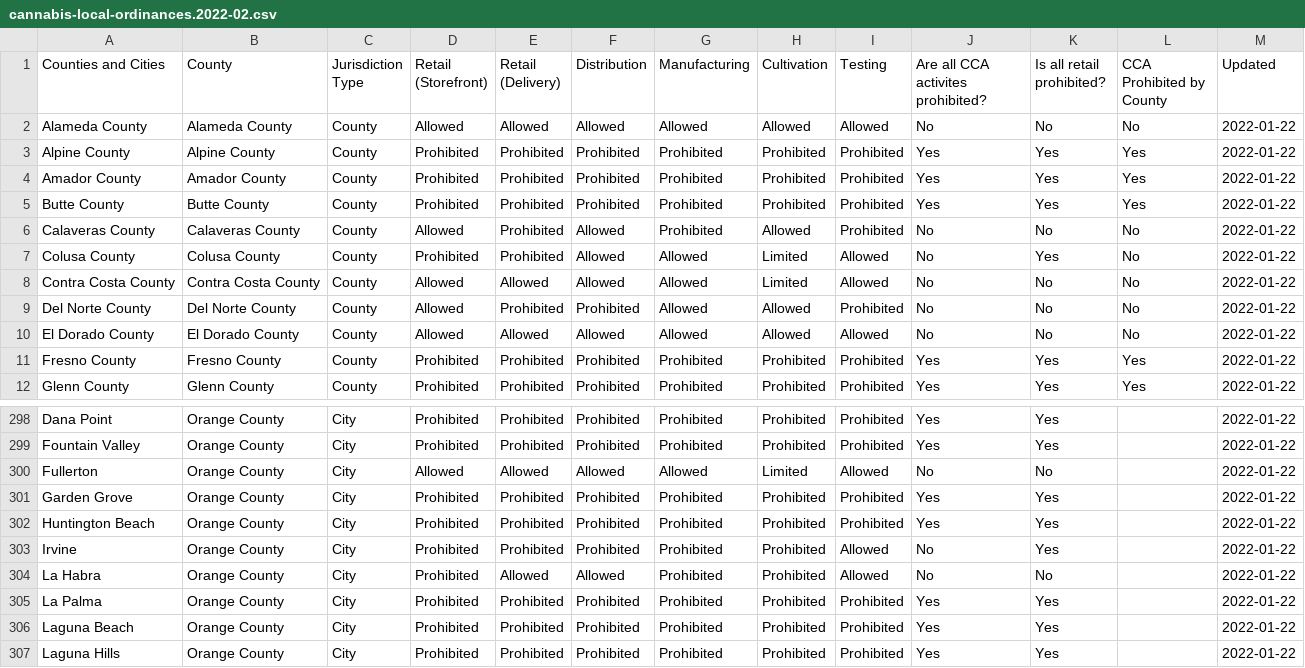
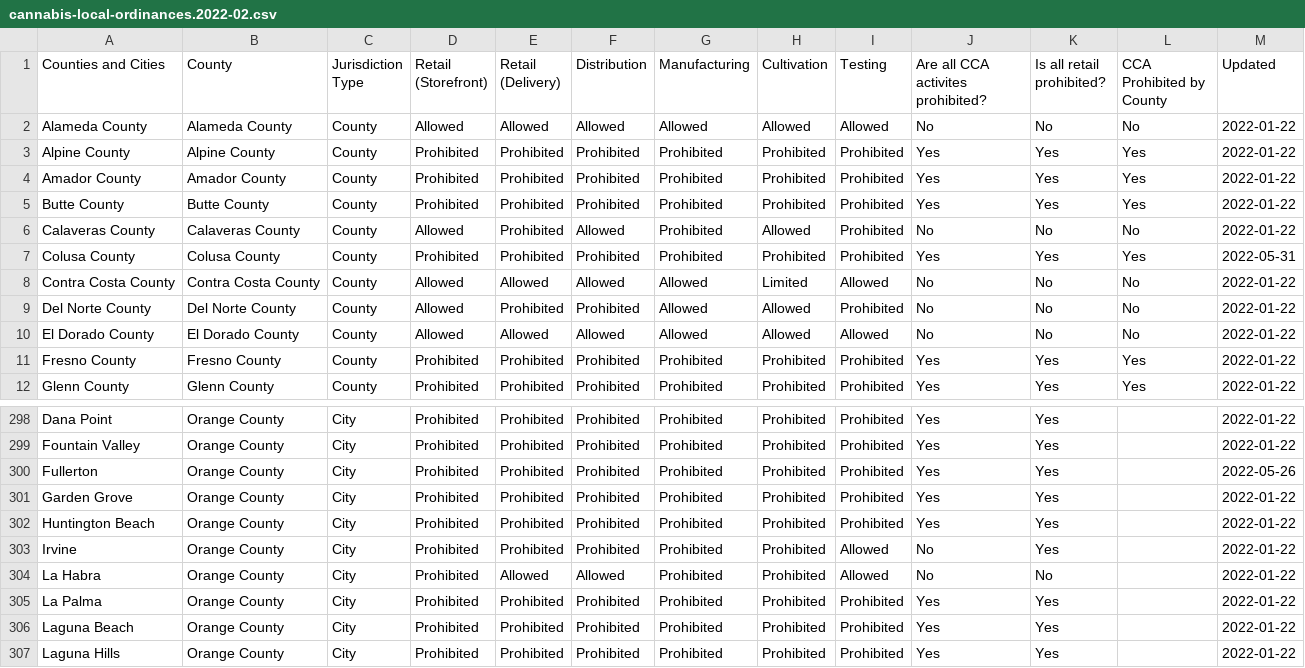
Before and after one commit to cagov/cannabis.ca.gov, a CSV file: src/wordpress-media/2022/04/cannabis-local-ordinances.2022-02.csv, drawn as a sheet; only a part is shown, gaps mark what is left out.

Commit message:
Wordpress Media Update

```diff
--- a/src/wordpress-media/2022/04/cannabis-local-ordinances.2022-02.csv
+++ b/src/wordpress-media/2022/04/cannabis-local-ordinances.2022-02.csv
@@ -6,3 +6,3 @@ Butte County,Butte County,County,Prohibited,Prohibited,Prohibited,Prohibited,Pro
 Calaveras County,Calaveras County,County,Allowed,Prohibited,Allowed,Prohibited,Allowed,Prohibited,No,No,No,2022-01-22
-Colusa County,Colusa County,County,Prohibited,Prohibited,Allowed,Allowed,Limited,Allowed,No,Yes,No,2022-01-22
+Colusa County,Colusa County,County,Prohibited,Prohibited,Prohibited,Prohibited,Prohibited,Prohibited,Yes,Yes,Yes,2022-05-31
 Contra Costa County,Contra Costa County,County,Allowed,Allowed,Allowed,Allowed,Limited,Allowed,No,No,No,2022-01-22
@@ -299,3 +299,3 @@ Dana Point,Orange County,City,Prohibited,Prohibited,Prohibited,Prohibited,Prohib
 Fountain Valley,Orange County,City,Prohibited,Prohibited,Prohibited,Prohibited,Prohibited,Prohibited,Yes,Yes,,2022-01-22
-Fullerton,Orange County,City,Allowed,Allowed,Allowed,Allowed,Limited,Allowed,No,No,,2022-01-22
+Fullerton,Orange County,City,Prohibited,Prohibited,Prohibited,Prohibited,Prohibited,Prohibited,Yes,Yes,,2022-05-26
 Garden Grove,Orange County,City,Prohibited,Prohibited,Prohibited,Prohibited,Prohibited,Prohibited,Yes,Yes,,2022-01-22
```
